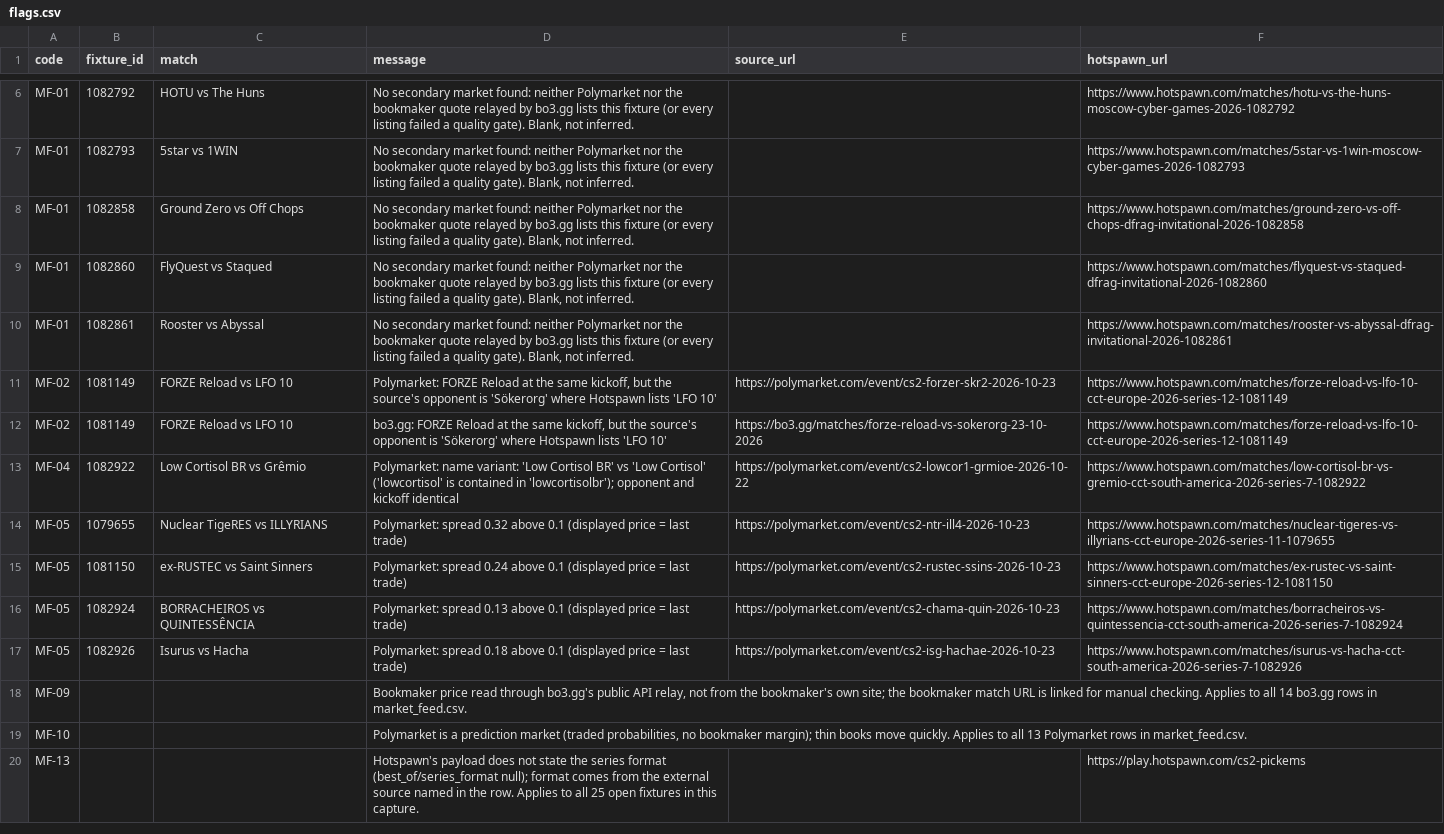
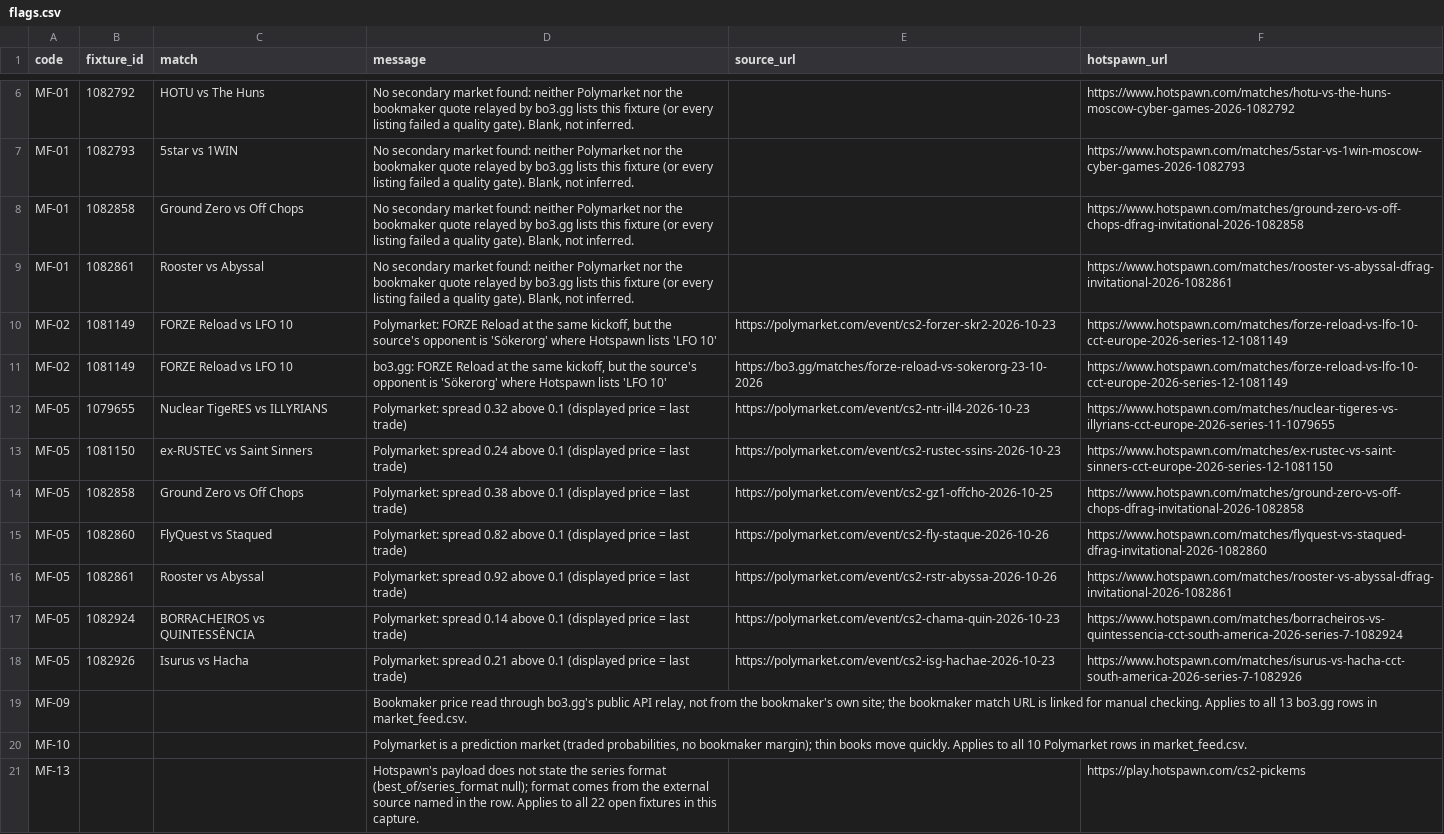
Before and after one commit to buffedlizard55-lab/MaltaProj1, a CSV file: feeds/data/flags.csv, drawn as a sheet; only a part is shown, gaps mark what is left out.

```diff
--- a/feeds/data/flags.csv
+++ b/feeds/data/flags.csv
@@ -8,3 +8,2 @@ MF-01,1082793,5star vs 1WIN,"No secondary market found: neither Polymarket nor t
 MF-01,1082858,Ground Zero vs Off Chops,"No secondary market found: neither Polymarket nor the bookmaker quote relayed by bo3.gg lists this fixture (or every listing failed a quality gate). Blank, not inferred.",,https://www.hotspawn.com/matches/ground-zero-vs-off-chops-dfrag-invitational-2026-1082858
-MF-01,1082860,FlyQuest vs Staqued,"No secondary market found: neither Polymarket nor the bookmaker quote relayed by bo3.gg lists this fixture (or every listing failed a quality gate). Blank, not inferred.",,https://www.hotspawn.com/matches/flyquest-vs-staqued-dfrag-invitational-2026-1082860
 MF-01,1082861,Rooster vs Abyssal,"No secondary market found: neither Polymarket nor the bookmaker quote relayed by bo3.gg lists this fixture (or every listing failed a quality gate). Blank, not inferred.",,https://www.hotspawn.com/matches/rooster-vs-abyssal-dfrag-invitational-2026-1082861
@@ -12,9 +11,11 @@ MF-02,1081149,FORZE Reload vs LFO 10,"Polymarket: FORZE Reload at the same kicko
 MF-02,1081149,FORZE Reload vs LFO 10,"bo3.gg: FORZE Reload at the same kickoff, but the source's opponent is 'Sökerorg' where Hotspawn lists 'LFO 10'",https://bo3.gg/matches/forze-reload-vs-sokerorg-23-10-2026,https://www.hotspawn.com/matches/forze-reload-vs-lfo-10-cct-europe-2026-series-12-1081149
-MF-04,1082922,Low Cortisol BR vs Grêmio,Polymarket: name variant: 'Low Cortisol BR' vs 'Low Cortisol' ('lowcortisol' is contained in 'lowcortisolbr'); opponent and kickoff identical,https://polymarket.com/event/cs2-lowcor1-grmioe-2026-10-22,https://www.hotspawn.com/matches/low-cortisol-br-vs-gremio-cct-south-america-2026-series-7-1082922
 MF-05,1079655,Nuclear TigeRES vs ILLYRIANS,Polymarket: spread 0.32 above 0.1 (displayed price = last trade),https://polymarket.com/event/cs2-ntr-ill4-2026-10-23,https://www.hotspawn.com/matches/nuclear-tigeres-vs-illyrians-cct-europe-2026-series-11-1079655
 MF-05,1081150,ex-RUSTEC vs Saint Sinners,Polymarket: spread 0.24 above 0.1 (displayed price = last trade),https://polymarket.com/event/cs2-rustec-ssins-2026-10-23,https://www.hotspawn.com/matches/ex-rustec-vs-saint-sinners-cct-europe-2026-series-12-1081150
-MF-05,1082924,BORRACHEIROS vs QUINTESSÊNCIA,Polymarket: spread 0.13 above 0.1 (displayed price = last trade),https://polymarket.com/event/cs2-chama-quin-2026-10-23,https://www.hotspawn.com/matches/borracheiros-vs-quintessencia-cct-south-america-2026-series-7-1082924
-MF-05,1082926,Isurus vs Hacha,Polymarket: spread 0.18 above 0.1 (displayed price = last trade),https://polymarket.com/event/cs2-isg-hachae-2026-10-23,https://www.hotspawn.com/matches/isurus-vs-hacha-cct-south-america-2026-series-7-1082926
-MF-09,,,"Bookmaker price read through bo3.gg's public API relay, not from the bookmaker's own site; the bookmaker match URL is linked for manual checking. Applies to all 14 bo3.gg rows in market_feed.csv.",,
-MF-10,,,"Polymarket is a prediction market (traded probabilities, no bookmaker margin); thin books move quickly. Applies to all 13 Polymarket rows in market_feed.csv.",,
-MF-13,,,Hotspawn's payload does not state the series format (best_of/series_format null); format comes from the external source named in the row. Applies to all 25 open fixtures in this capture.,,https://play.hotspawn.com/cs2-pickems
+MF-05,1082858,Ground Zero vs Off Chops,Polymarket: spread 0.38 above 0.1 (displayed price = last trade),https://polymarket.com/event/cs2-gz1-offcho-2026-10-25,https://www.hotspawn.com/matches/ground-zero-vs-off-chops-dfrag-invitational-2026-1082858
+MF-05,1082860,FlyQuest vs Staqued,Polymarket: spread 0.82 above 0.1 (displayed price = last trade),https://polymarket.com/event/cs2-fly-staque-2026-10-26,https://www.hotspawn.com/matches/flyquest-vs-staqued-dfrag-invitational-2026-1082860
+MF-05,1082861,Rooster vs Abyssal,Polymarket: spread 0.92 above 0.1 (displayed price = last trade),https://polymarket.com/event/cs2-rstr-abyssa-2026-10-26,https://www.hotspawn.com/matches/rooster-vs-abyssal-dfrag-invitational-2026-1082861
+MF-05,1082924,BORRACHEIROS vs QUINTESSÊNCIA,Polymarket: spread 0.14 above 0.1 (displayed price = last trade),https://polymarket.com/event/cs2-chama-quin-2026-10-23,https://www.hotspawn.com/matches/borracheiros-vs-quintessencia-cct-south-america-2026-series-7-1082924
+MF-05,1082926,Isurus vs Hacha,Polymarket: spread 0.21 above 0.1 (displayed price = last trade),https://polymarket.com/event/cs2-isg-hachae-2026-10-23,https://www.hotspawn.com/matches/isurus-vs-hacha-cct-south-america-2026-series-7-1082926
+MF-09,,,"Bookmaker price read through bo3.gg's public API relay, not from the bookmaker's own site; the bookmaker match URL is linked for manual checking. Applies to all 13 bo3.gg rows in market_feed.csv.",,
+MF-10,,,"Polymarket is a prediction market (traded probabilities, no bookmaker margin); thin books move quickly. Applies to all 10 Polymarket rows in market_feed.csv.",,
+MF-13,,,Hotspawn's payload does not state the series format (best_of/series_format null); format comes from the external source named in the row. Applies to all 22 open fixtures in this capture.,,https://play.hotspawn.com/cs2-pickems
```
Also changed, not shown: feeds/data/fixtures.csv, feeds/data/market_feed.csv, 11 other files.
